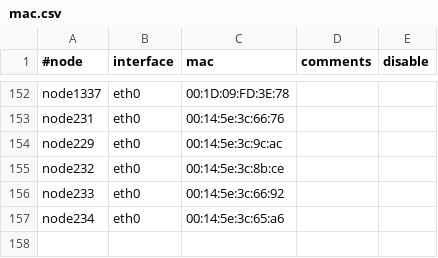
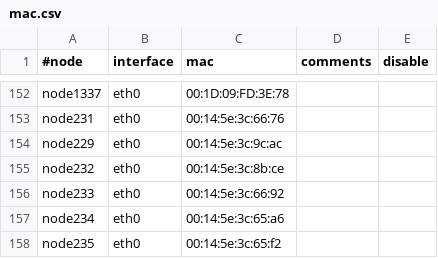
Before and after one commit to broadinstitute/APSGhistory, a CSV file: xcat2/tables/mac.csv, drawn as a sheet; only a part is shown, gaps mark what is left out; the diff names each change by its address in the sheet, - before the commit and + after, or states it on an @@ line.

```diff
--- a/xcat2/tables/mac.csv
+++ b/xcat2/tables/mac.csv
+row 158: node235 | eth0 | 00:14:5e:3c:65:f2
```
Also changed, not shown: xcat2/tables/auditlog.csv, xcat2/tables/hosts.csv, 2 other files.
